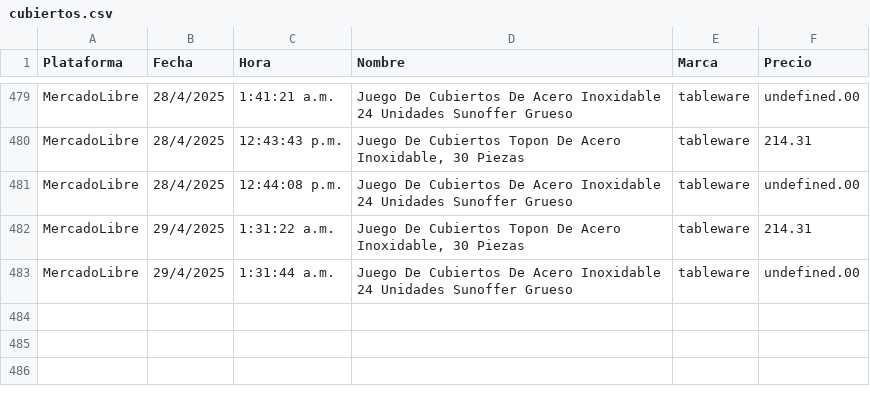
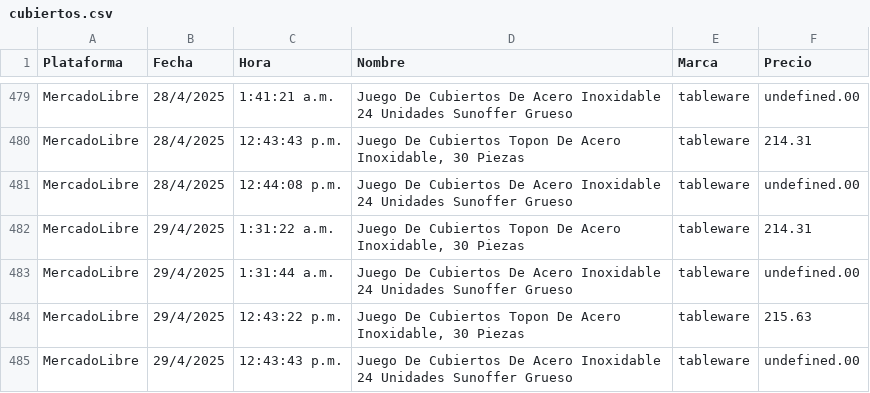
Before and after one commit to JorgeMike/web-scraping, a CSV file: src/csv/cubiertos.csv, drawn as a sheet; only a part is shown, gaps mark what is left out.

```diff
--- a/src/csv/cubiertos.csv
+++ b/src/csv/cubiertos.csv
@@ -483 +483,3 @@ MercadoLibre,29/4/2025,1:31:22 a.m.,"Juego De Cubiertos Topon De Acero Inoxidabl
 MercadoLibre,29/4/2025,1:31:44 a.m.,"Juego De Cubiertos De Acero Inoxidable 24 Unidades Sunoffer Grueso","tableware",undefined.00
+MercadoLibre,29/4/2025,12:43:22 p.m.,"Juego De Cubiertos Topon De Acero Inoxidable, 30 Piezas","tableware",215.63
+MercadoLibre,29/4/2025,12:43:43 p.m.,"Juego De Cubiertos De Acero Inoxidable 24 Unidades Sunoffer Grueso","tableware",undefined.00
```
Also changed, not shown: src/csv/almohadas.csv, src/csv/audifonos.csv, 11 other files.
